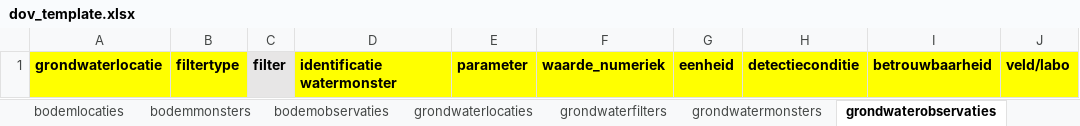
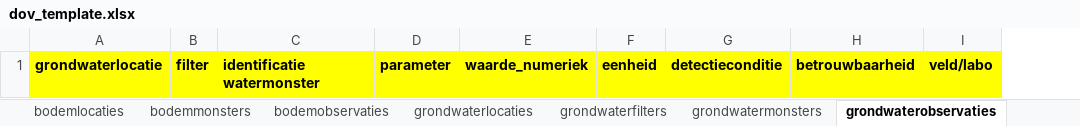
Before and after one commit to DOV-Vlaanderen/xls2xml, an Excel workbook: data/dov_template.xlsx, sheet grondwaterobservaties, drawn as a sheet; values as stored, in another font and other column widths than the file's, no borders; removed rows and columns are numbered as before the commit, all else as after; the diff names each change by its address in the sheet, - before the commit and + after, or states it on an @@ line.

```diff
--- a/data/dov_template.xlsx (sheet grondwaterobservaties)
+++ b/data/dov_template.xlsx (sheet grondwaterobservaties)
-column B, row 1: filtertype
-B1 fill: #E7E6E6
+B1 fill: #FFFF00
```
Also changed, not shown: sheet bodemobservaties, sheet grondwaterfilters, sheet grondwatermonsters, sheet grondwaterlocaties, other sheet tabs.
